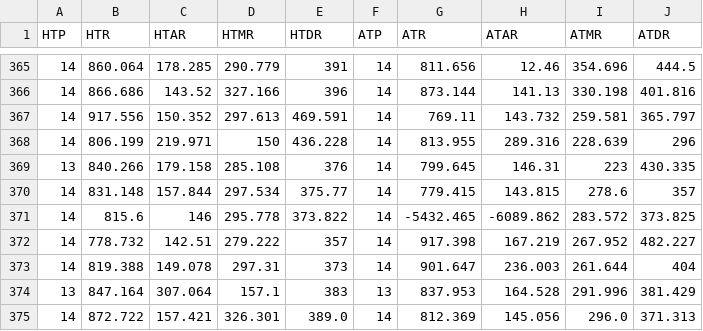
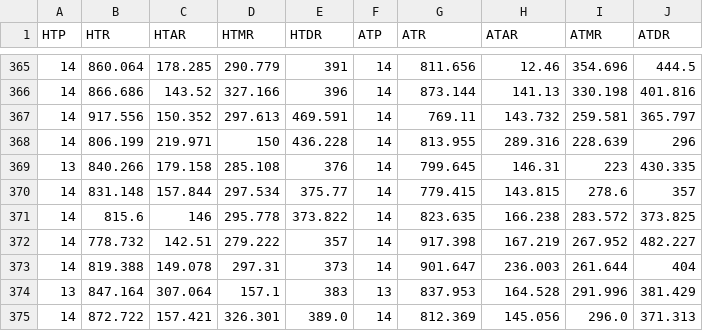
Before and after one commit to shriya17/Prolego, a CSV file: Scraper/MatchSquadRatings2014.csv, drawn as a sheet; only a part is shown, gaps mark what is left out.

```diff
--- a/Scraper/MatchSquadRatings2014.csv
+++ b/Scraper/MatchSquadRatings2014.csv
@@ -739,4 +739,4 @@ HTP,HTR,HTAR,HTMR,HTDR,ATP,ATR,ATAR,ATMR,ATDR
 "
-14,815.6,146,295.778,373.822,14,-5432.465,-6089.862,283.572,"373.825
-"
+14,815.6,146,295.778,373.822,14,823.635,166.238,283.572,"373.825
+"
 14,778.732,142.51,279.222,357,14,917.398,167.219,267.952,"482.227
```
Also changed, not shown: Scraper/ScoreBoardFinal2014.csv, 2 other files.
